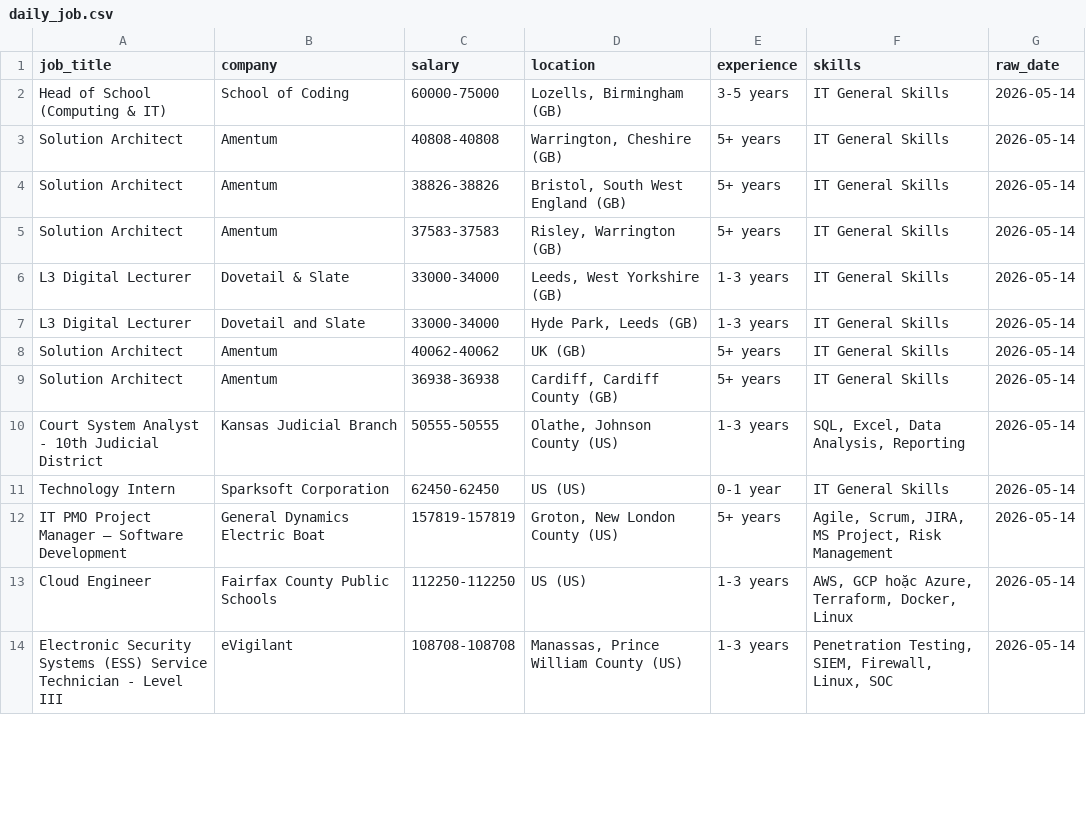
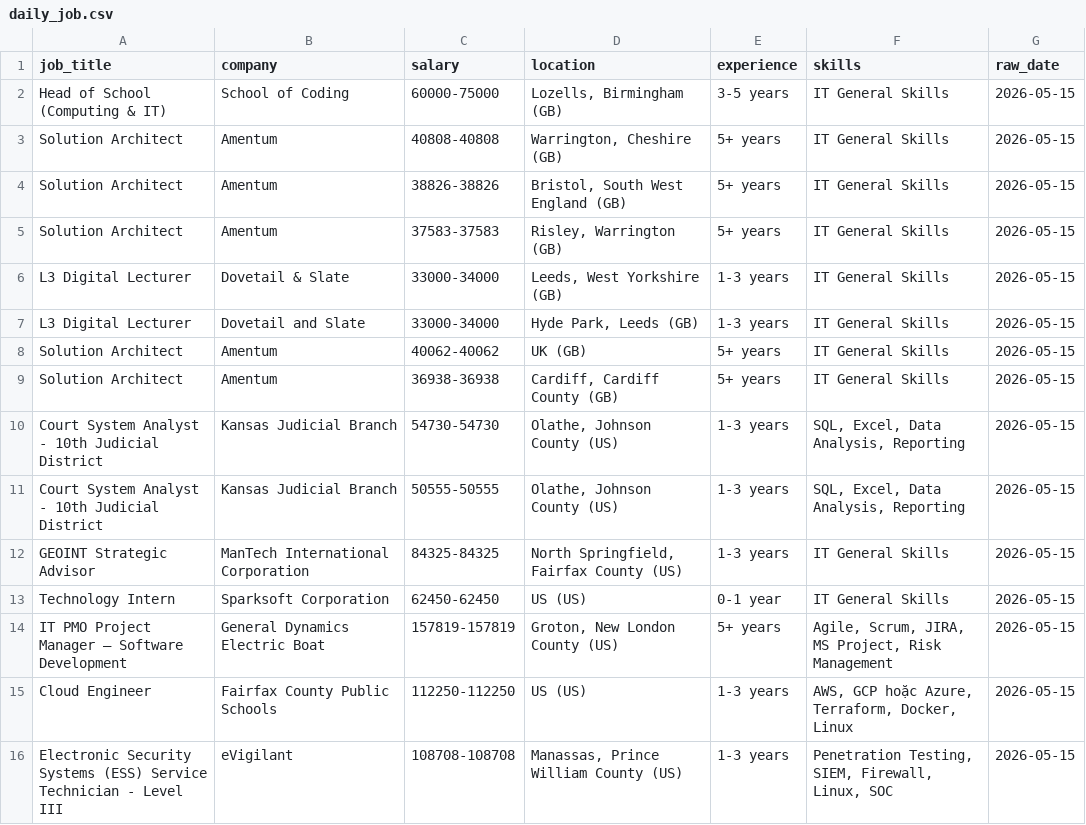
Before and after one commit to kots2915-crypto/IT-Career-Scraper, a CSV file: data/daily_job.csv, drawn as a sheet; only a part is shown; the diff covers the shown part only.

```diff
--- a/data/daily_job.csv
+++ b/data/daily_job.csv
@@ -1,14 +1,16 @@
 job_title,company,salary,location,experience,skills,raw_date
-Head of School (Computing & IT),School of Coding,60000-75000,"Lozells, Birmingham (GB)",3-5 years,IT General Skills,2026-05-14
-Solution Architect,Amentum,40808-40808,"Warrington, Cheshire (GB)",5+ years,IT General Skills,2026-05-14
-Solution Architect,Amentum,38826-38826,"Bristol, South West England (GB)",5+ years,IT General Skills,2026-05-14
-Solution Architect,Amentum,37583-37583,"Risley, Warrington (GB)",5+ years,IT General Skills,2026-05-14
-L3 Digital Lecturer,Dovetail & Slate,33000-34000,"Leeds, West Yorkshire (GB)",1-3 years,IT General Skills,2026-05-14
-L3 Digital Lecturer,Dovetail and Slate,33000-34000,"Hyde Park, Leeds (GB)",1-3 years,IT General Skills,2026-05-14
-Solution Architect,Amentum,40062-40062,UK (GB),5+ years,IT General Skills,2026-05-14
-Solution Architect,Amentum,36938-36938,"Cardiff, Cardiff County (GB)",5+ years,IT General Skills,2026-05-14
-Court System Analyst - 10th Judicial District,Kansas Judicial Branch,50555-50555,"Olathe, Johnson County (US)",1-3 years,"SQL, Excel, Data Analysis, Reporting",2026-05-14
-Technology Intern,Sparksoft Corporation,62450-62450,US (US),0-1 year,IT General Skills,2026-05-14
-IT PMO Project Manager – Software Development,General Dynamics Electric Boat,157819-157819,"Groton, New London County (US)",5+ years,"Agile, Scrum, JIRA, MS Project, Risk Management",2026-05-14
-Cloud Engineer,Fairfax County Public Schools,112250-112250,US (US),1-3 years,"AWS, GCP hoặc Azure, Terraform, Docker, Linux",2026-05-14
-Electronic Security Systems (ESS) Service Technician - Level III,eVigilant,108708-108708,"Manassas, Prince William County (US)",1-3 years,"Penetration Testing, SIEM, Firewall, Linux, SOC",2026-05-14
+Head of School (Computing & IT),School of Coding,60000-75000,"Lozells, Birmingham (GB)",3-5 years,IT General Skills,2026-05-15
+Solution Architect,Amentum,40808-40808,"Warrington, Cheshire (GB)",5+ years,IT General Skills,2026-05-15
+Solution Architect,Amentum,38826-38826,"Bristol, South West England (GB)",5+ years,IT General Skills,2026-05-15
+Solution Architect,Amentum,37583-37583,"Risley, Warrington (GB)",5+ years,IT General Skills,2026-05-15
+L3 Digital Lecturer,Dovetail & Slate,33000-34000,"Leeds, West Yorkshire (GB)",1-3 years,IT General Skills,2026-05-15
+L3 Digital Lecturer,Dovetail and Slate,33000-34000,"Hyde Park, Leeds (GB)",1-3 years,IT General Skills,2026-05-15
+Solution Architect,Amentum,40062-40062,UK (GB),5+ years,IT General Skills,2026-05-15
+Solution Architect,Amentum,36938-36938,"Cardiff, Cardiff County (GB)",5+ years,IT General Skills,2026-05-15
+Court System Analyst - 10th Judicial District,Kansas Judicial Branch,54730-54730,"Olathe, Johnson County (US)",1-3 years,"SQL, Excel, Data Analysis, Reporting",2026-05-15
+Court System Analyst - 10th Judicial District,Kansas Judicial Branch,50555-50555,"Olathe, Johnson County (US)",1-3 years,"SQL, Excel, Data Analysis, Reporting",2026-05-15
+GEOINT Strategic Advisor,ManTech International Corporation,84325-84325,"North Springfield, Fairfax County (US)",1-3 years,IT General Skills,2026-05-15
+Technology Intern,Sparksoft Corporation,62450-62450,US (US),0-1 year,IT General Skills,2026-05-15
+IT PMO Project Manager – Software Development,General Dynamics Electric Boat,157819-157819,"Groton, New London County (US)",5+ years,"Agile, Scrum, JIRA, MS Project, Risk Management",2026-05-15
+Cloud Engineer,Fairfax County Public Schools,112250-112250,US (US),1-3 years,"AWS, GCP hoặc Azure, Terraform, Docker, Linux",2026-05-15
+Electronic Security Systems (ESS) Service Technician - Level III,eVigilant,108708-108708,"Manassas, Prince William County (US)",1-3 years,"Penetration Testing, SIEM, Firewall, Linux, SOC",2026-05-15
```
Also changed, not shown: 10 removed rows and 40 edited cells elsewhere in this file, data/full_history.csv.
